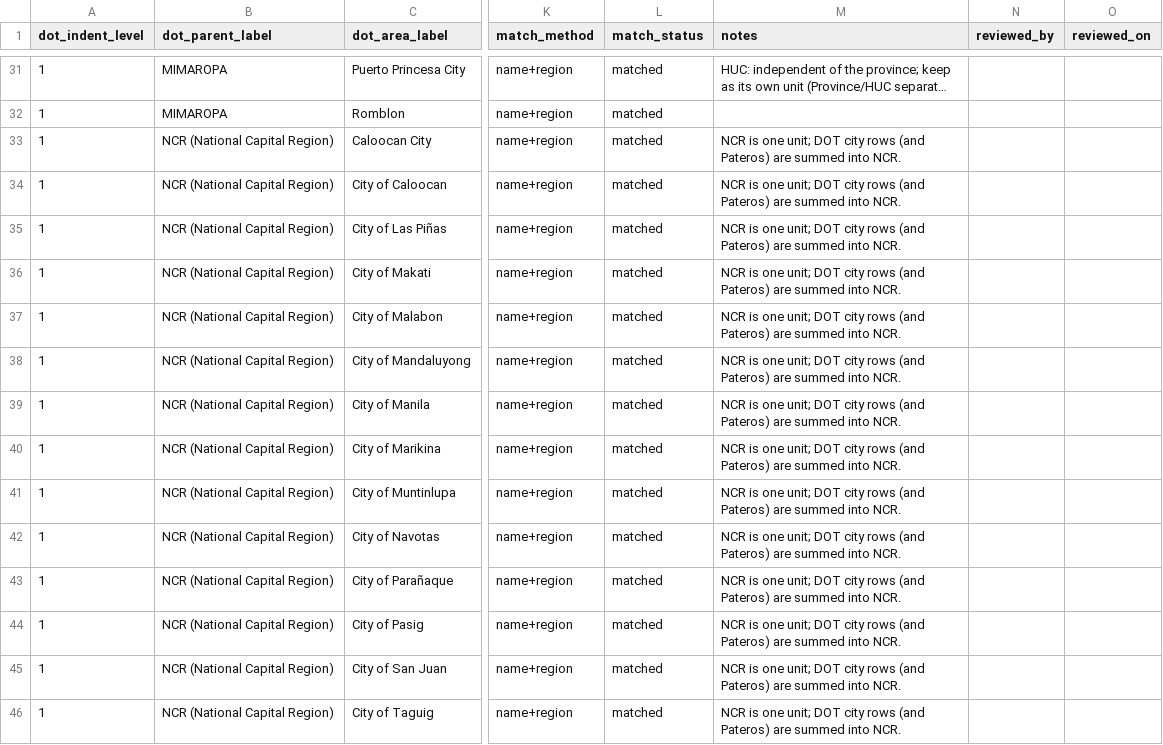
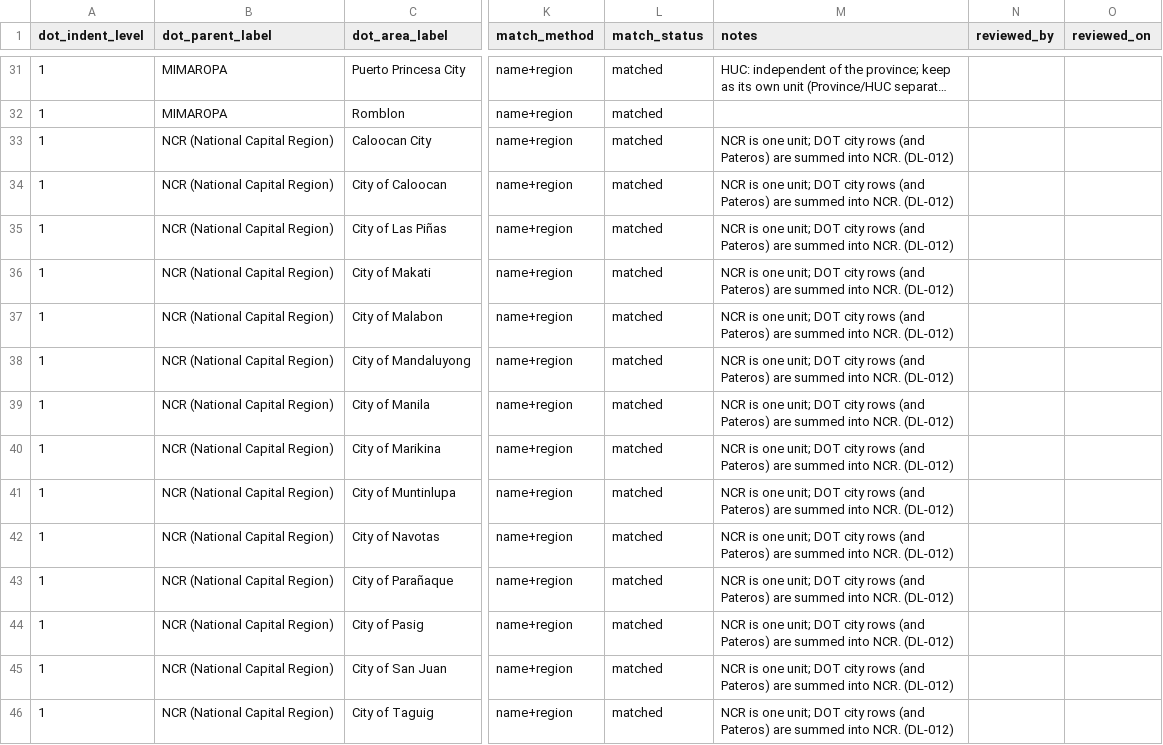
Before and after one commit to ftw-git-away/provinsights-ph-tourism, a CSV file: resources/seeds/map_dot_area_to_psgc.csv, drawn as a sheet; only a part is shown, gaps mark what is left out; long unchanged cells end in …; the diff covers the shown part only; the diff names each change by its address in the sheet, - before the commit and + after, or states it on an @@ line.

```diff
--- a/resources/seeds/map_dot_area_to_psgc.csv
+++ b/resources/seeds/map_dot_area_to_psgc.csv
-M33:M46 (notes): …into NCR.
+M33:M46 (notes): …into NCR. (DL-012)
```
Also changed, not shown: 29 edited cells elsewhere in this file, 2 other files.
